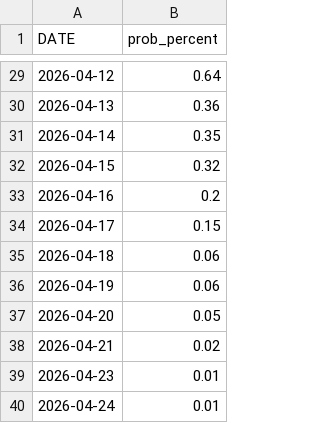
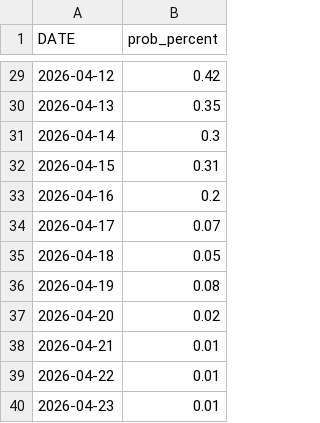
Before and after one commit to tinius/peak-bloom-prediction, a CSV file: outputs/runs/2026-03-04/bloom_probabilities.csv, drawn as a sheet; only a part is shown, gaps mark what is left out; the diff covers the shown part only.

```diff
--- a/outputs/runs/2026-03-04/bloom_probabilities.csv
+++ b/outputs/runs/2026-03-04/bloom_probabilities.csv
@@ -29,12 +29,12 @@ DATE,prob_percent
-2026-04-12,0.64
-2026-04-13,0.36
-2026-04-14,0.35
-2026-04-15,0.32
+2026-04-12,0.42
+2026-04-13,0.35
+2026-04-14,0.3
+2026-04-15,0.31
 2026-04-16,0.2
-2026-04-17,0.15
-2026-04-18,0.06
-2026-04-19,0.06
-2026-04-20,0.05
-2026-04-21,0.02
+2026-04-17,0.07
+2026-04-18,0.05
+2026-04-19,0.08
+2026-04-20,0.02
+2026-04-21,0.01
+2026-04-22,0.01
 2026-04-23,0.01
-2026-04-24,0.01
```
Also changed, not shown: 27 edited cells elsewhere in this file, forecast_temps/accuweather_dc_2026-03-04.csv, outputs/runs/2026-03-04/temp_paths_sample50.csv, 1 other file.
